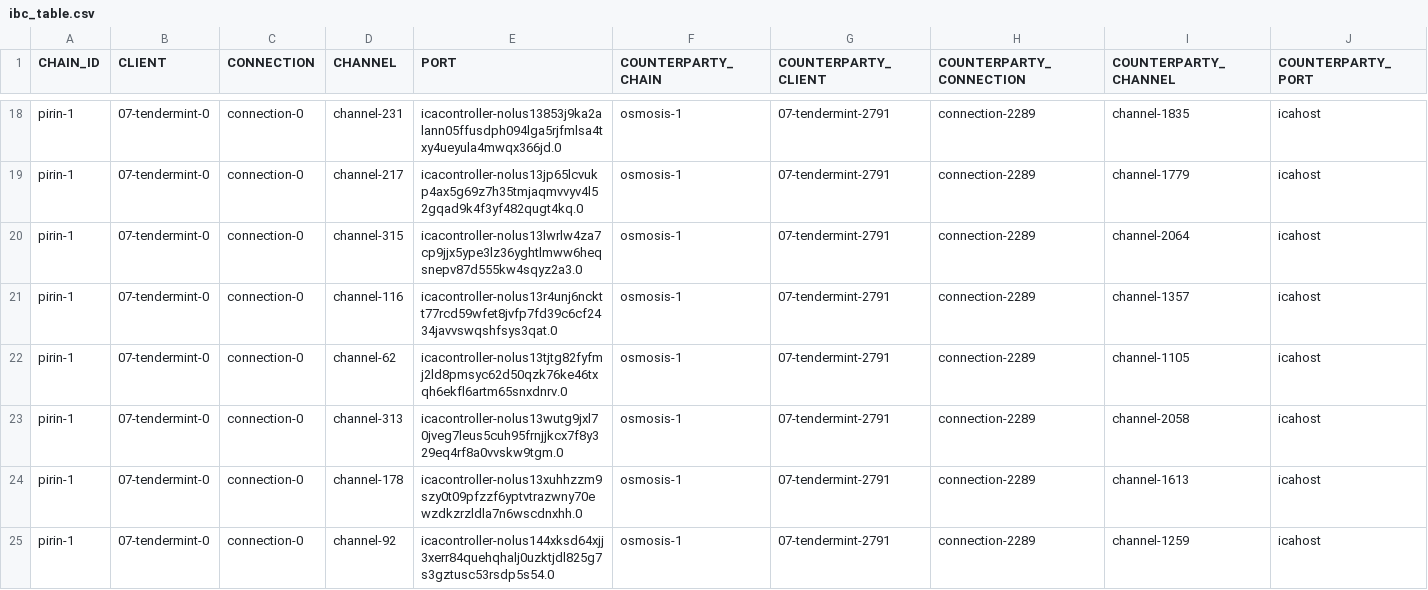
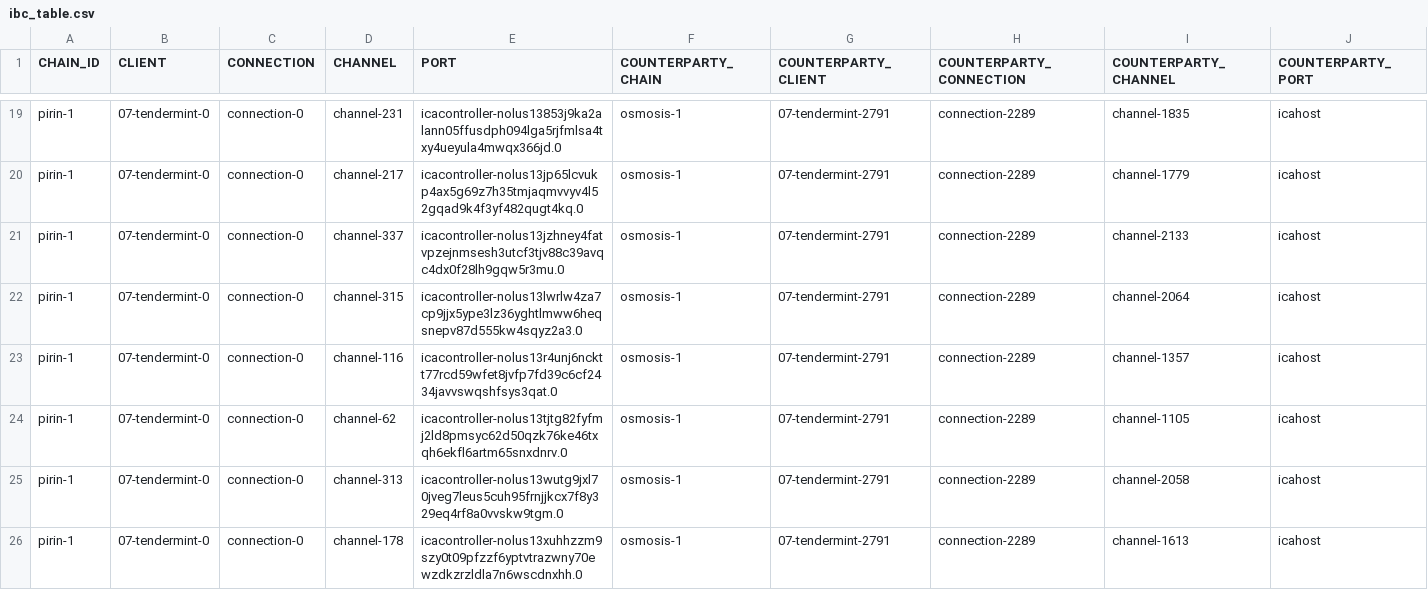
Before and after one commit to clemensgg/ibc-tables, a CSV file: nolus/ibc_table.csv, drawn as a sheet; only a part is shown, gaps mark what is left out; the shorter side is filled out with more unchanged rows; the diff covers the shown part only; the diff names each change by its address in the sheet, - before the commit and + after, or states it on an @@ line.

```diff
--- a/nolus/ibc_table.csv
+++ b/nolus/ibc_table.csv
+row 21: pirin-1 | 07-tendermint-0 | connection-0 | channel-337 | icacontroller-nolus13jzhney4fatvpzejnmsesh3utcf3tjv88c39avqc4dx0f28lh9gqw5r3mu.0 | osmosis-1 | 07-tendermint-2791 | connection-2289 | channel-2133 | icahost
```
Also changed, not shown: 15 added rows and 3 edited cells elsewhere in this file.
